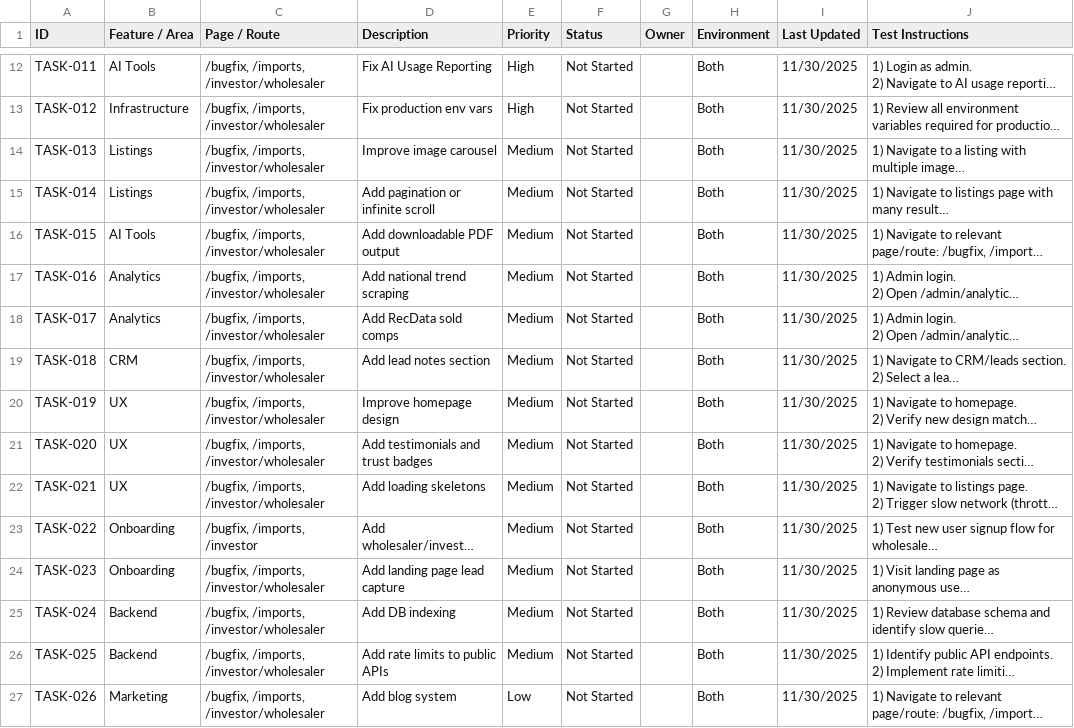
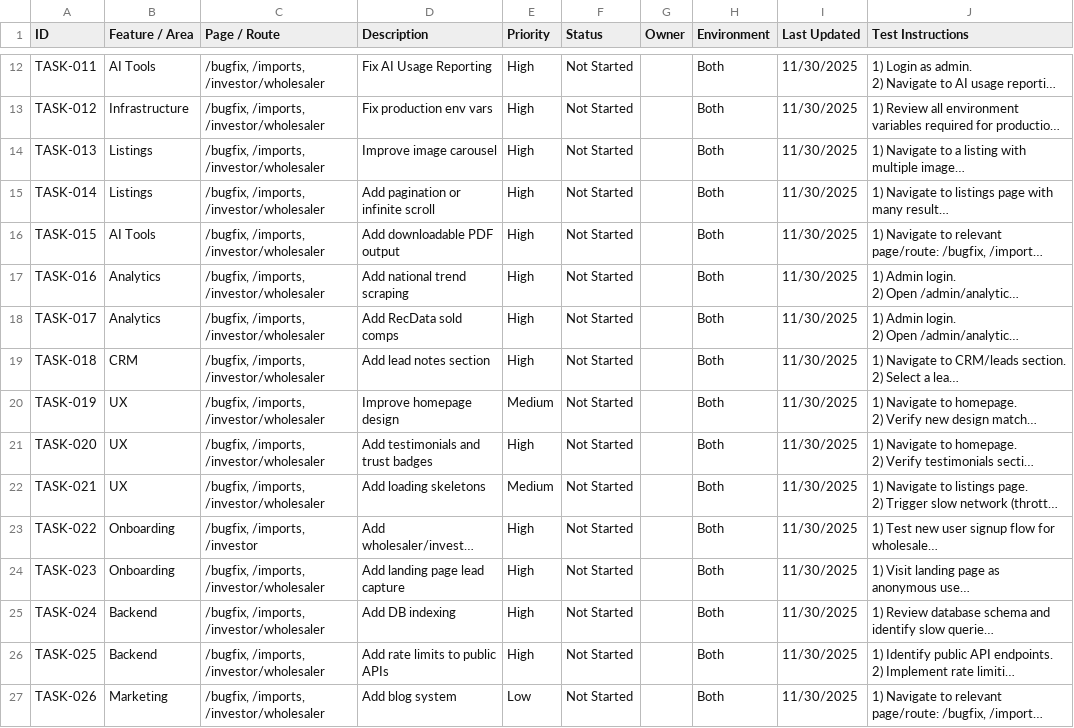
Before and after one commit to russellquealy-cloud/dealflow, a CSV file: docs/off_axis_deals_master_tasks.csv, drawn as a sheet; only a part is shown, gaps mark what is left out; long unchanged cells end in …; the diff covers the shown part only; the diff names each change by its address in the sheet, - before the commit and + after, or states it on an @@ line.

```diff
--- a/docs/off_axis_deals_master_tasks.csv
+++ b/docs/off_axis_deals_master_tasks.csv
-E14:E19 (Priority): Medium
+E14:E19 (Priority): High
-E21 (Priority): Medium
+E21 (Priority): High
-E23:E26 (Priority): Medium
+E23:E26 (Priority): High
```
Also changed, not shown: 12 edited cells elsewhere in this file, 4 other files.
